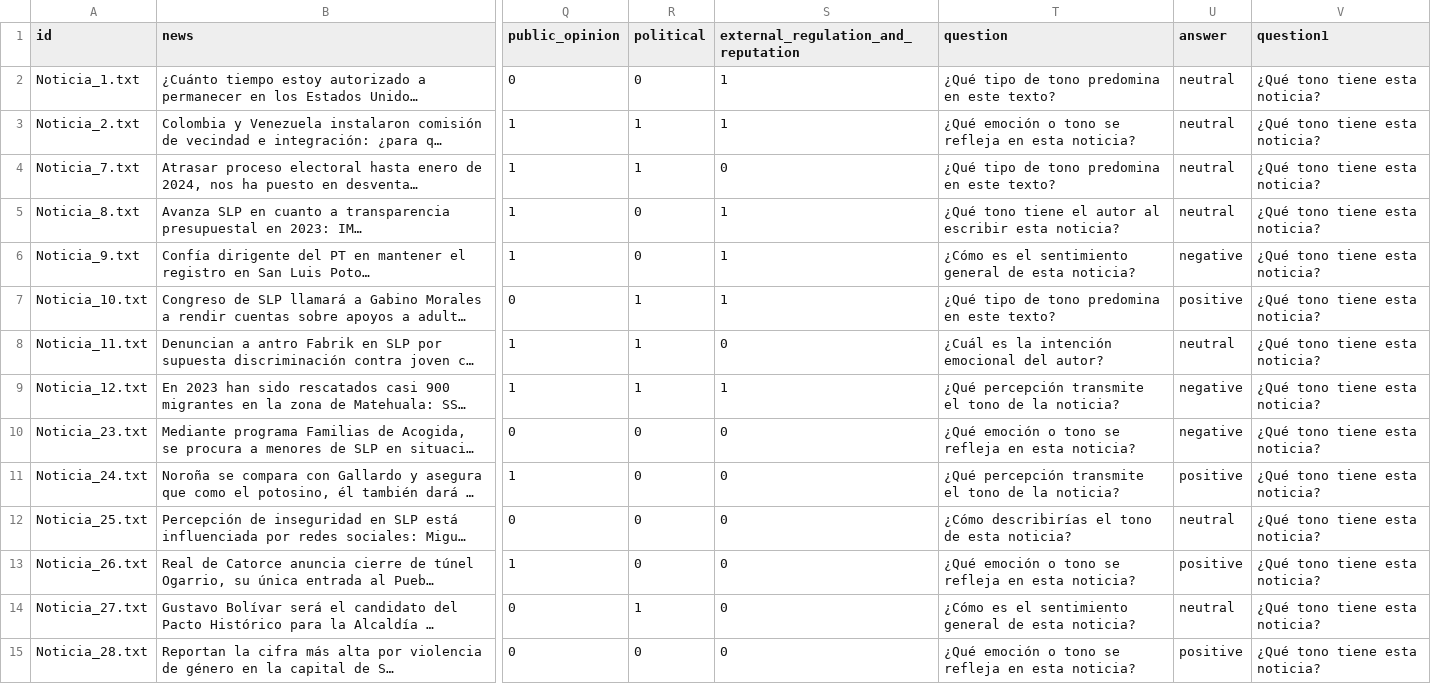
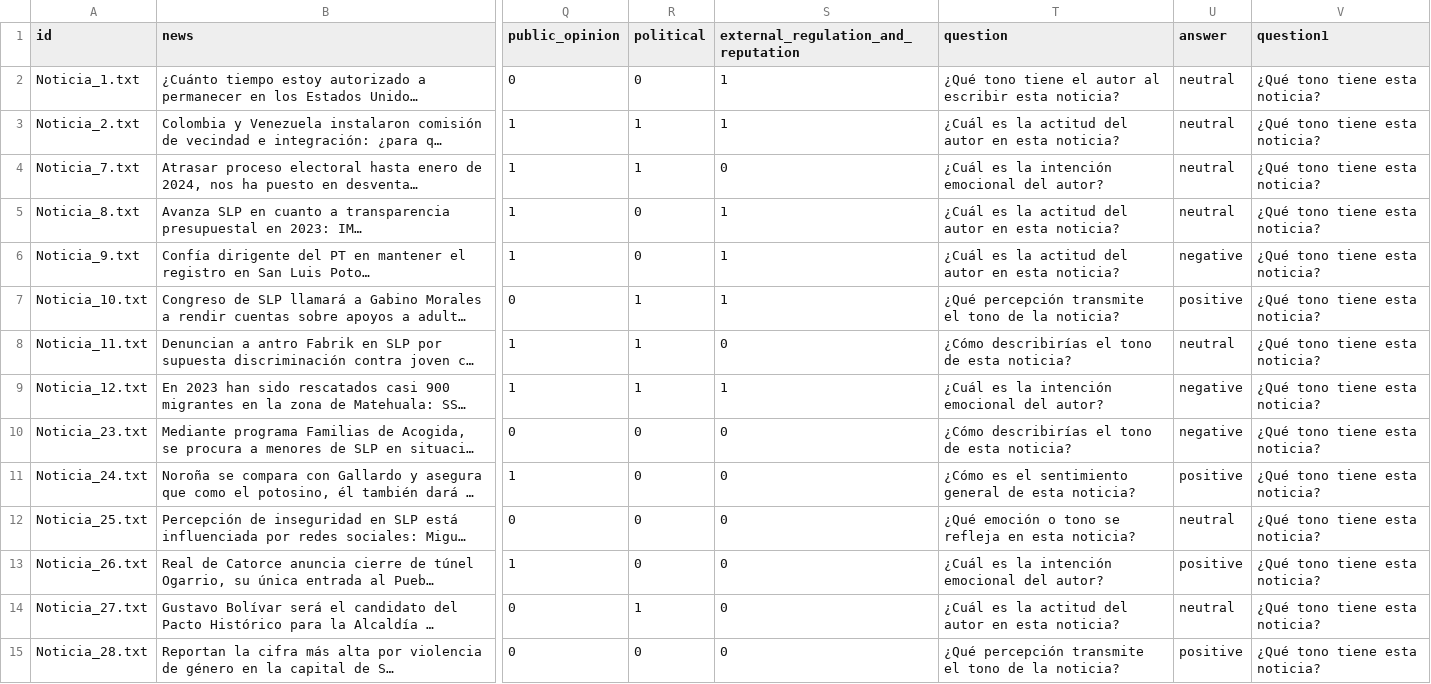
Before and after one commit to BlueAutomata/nlp-media-framing, a CSV file: notebooks/dataset_QA_tono_puro_final.csv, drawn as a sheet; only a part is shown, gaps mark what is left out; long unchanged cells end in …; the diff covers the shown part only; the diff names each change by its address in the sheet, - before the commit and + after, or states it on an @@ line.

```diff
--- a/notebooks/dataset_QA_tono_puro_final.csv
+++ b/notebooks/dataset_QA_tono_puro_final.csv
-T2 (question): ¿Qué tipo de tono predomina en este texto?
+T2 (question): ¿Qué tono tiene el autor al escribir esta noticia?
-T3 (question): ¿Qué emoción o tono se refleja en esta…
+T3 (question): ¿Cuál es la actitud del autor en esta…
-T4 (question): ¿Qué tipo de tono predomina en este texto?
+T4 (question): ¿Cuál es la intención emocional del autor?
-T5 (question): ¿Qué tono tiene el autor al escribir esta noticia?
+T5 (question): ¿Cuál es la actitud del autor en esta noticia?
-T6 (question): ¿Cómo es el sentimiento general de esta noticia?
+T6 (question): ¿Cuál es la actitud del autor en esta noticia?
-T7 (question): ¿Qué tipo de tono predomina en este texto?
+T7 (question): ¿Qué percepción transmite el tono de la noticia?
-T8 (question): ¿Cuál es la intención emocional del autor?
+T8 (question): ¿Cómo describirías el tono de esta noticia?
-T9 (question): ¿Qué percepción transmite el tono de la noticia?
+T9 (question): ¿Cuál es la intención emocional del autor?
-T10 (question): ¿Qué emoción o tono se refleja en esta noticia?
+T10 (question): ¿Cómo describirías el tono de esta noticia?
-T11 (question): ¿Qué percepción transmite el tono de la noticia?
+T11 (question): ¿Cómo es el sentimiento general de esta noticia?
-T12 (question): ¿Cómo describirías el tono de esta noticia?
+T12 (question): ¿Qué emoción o tono se refleja en esta noticia?
-T13 (question): ¿Qué emoción o tono se refleja en esta noticia?
+T13 (question): ¿Cuál es la intención emocional del autor?
-T14 (question): ¿Cómo es el sentimiento general de esta noticia?
+T14 (question): ¿Cuál es la actitud del autor en esta noticia?
-T15 (question): ¿Qué emoción o tono se refleja en esta noticia?
+T15 (question): ¿Qué percepción transmite el tono de la noticia?
```
Also changed, not shown: 116 edited cells elsewhere in this file, 3 other files.
